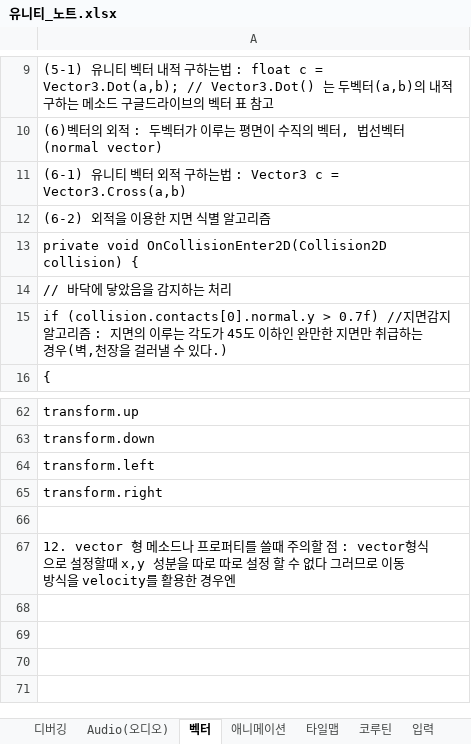
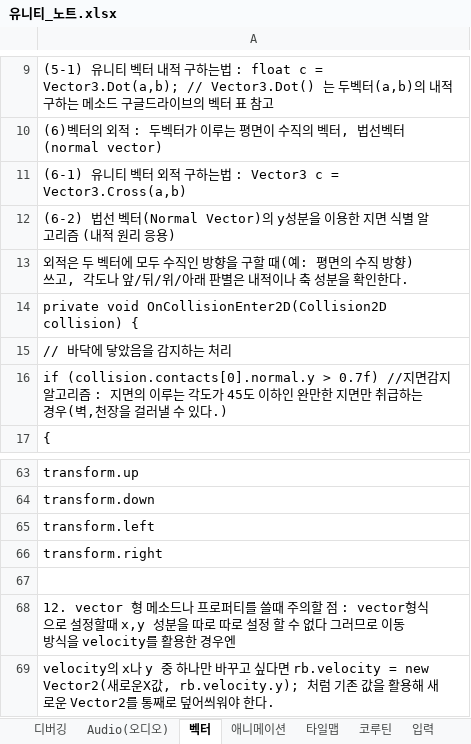
Before and after one commit to goldeu76/unity_note, an Excel workbook: 유니티_노트.xlsx, sheet 벡터, drawn as a sheet; only a part is shown, gaps mark what is left out; values as stored, in another font and other column widths than the file's, no borders; the diff names each change by its address in the sheet, - before the commit and + after, or states it on an @@ line.

```diff
--- a/유니티_노트.xlsx (sheet 벡터)
+++ b/유니티_노트.xlsx (sheet 벡터)
-A12: (6-2) 외적을 이용한 지면 식별 알고리즘
+A12: (6-2) 법선 벡터(Normal Vector)의 y성분을 이용한 지면 식별 알고리즘 (내적 원리 응용)
+row 13: 외적은 두 벡터에 모두 수직인 방향을 구할 때(예: 평면의 수직 방향) 쓰고, 각도나 앞/뒤/위/아래 판별은 내적이나 축 성분을 확인한다.
+row 69: velocity의 x나 y 중 하나만 바꾸고 싶다면 rb.velocity = new Vector2(새로운X값, rb.velocity.y); 처럼 기존 값을 활용해 새로운 Vector2를 통째로 덮어씌워야 한다.
```
Also changed, not shown: sheet 코루틴, sheet rigidbody 컴퍼넌트, sheet 이펙트, sheet C# 문법, sheet 유니티 라이브러리, sheet 유니티 editor 사용관련, 5 more sheets, charts or pictures.
